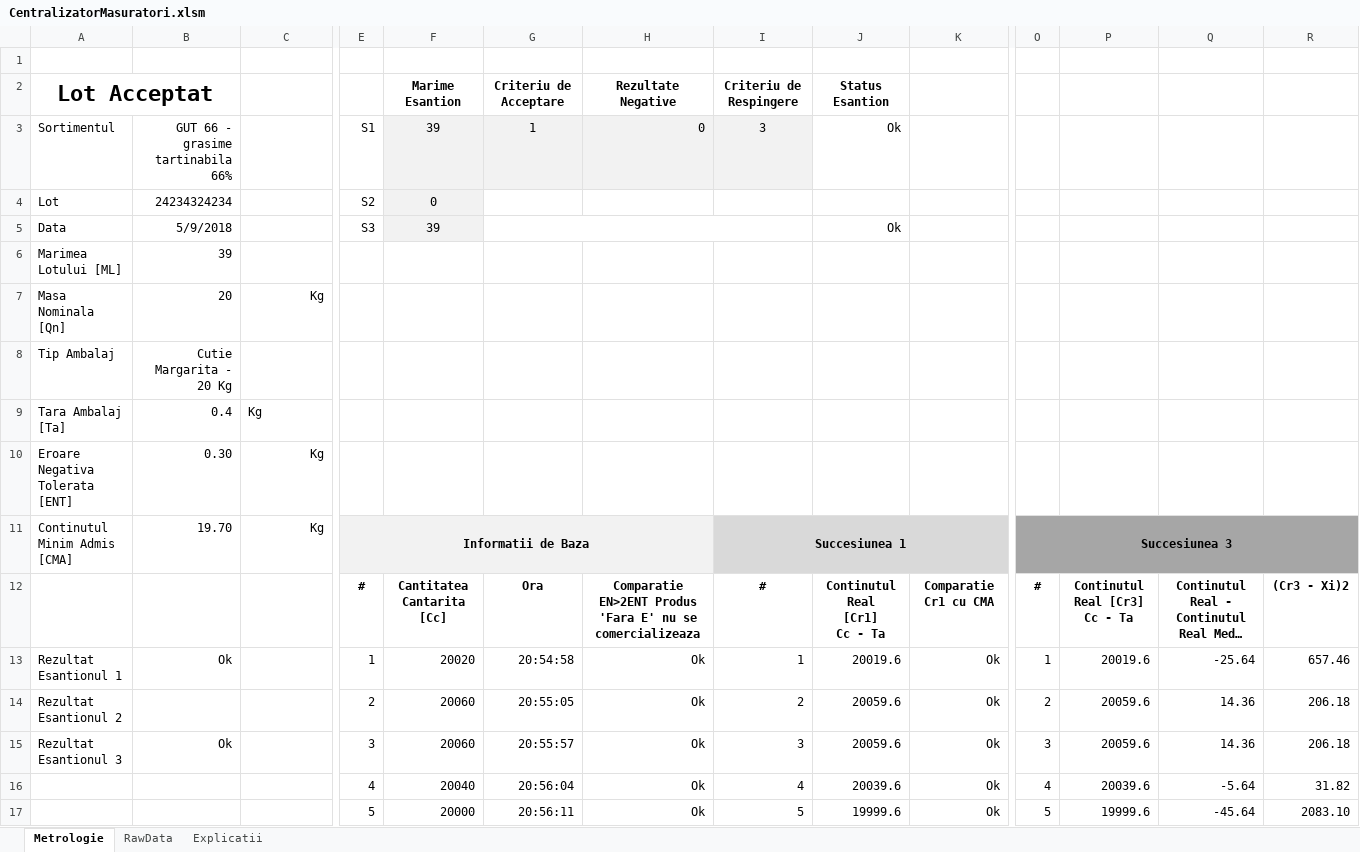
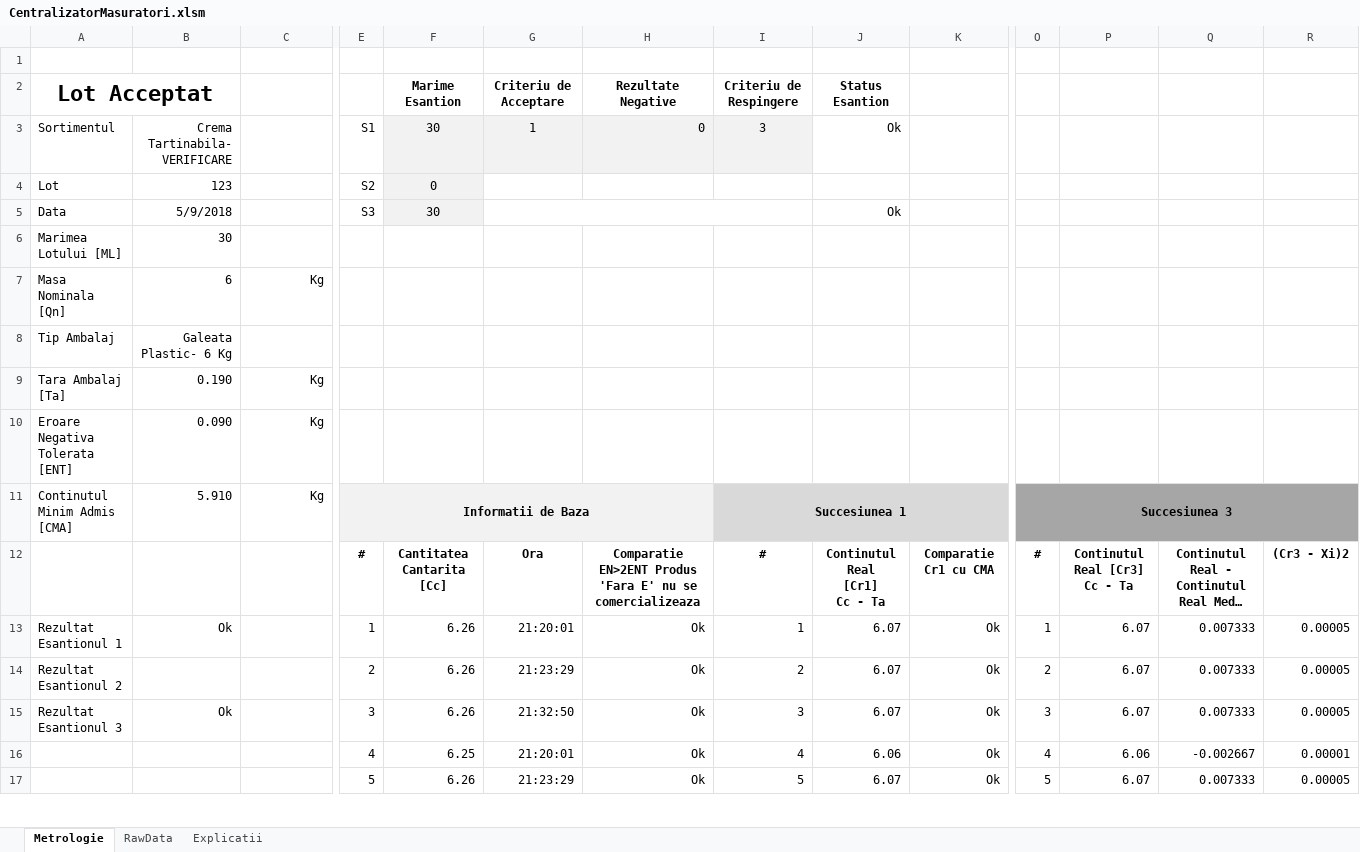
Before and after one commit to krs0/ScalesAutomation, an Excel workbook: Distribution/CentralizatorMasuratori.xlsm, sheet Metrologie, drawn as a sheet; only a part is shown, gaps mark what is left out; long unchanged cells end in …; values as stored, in another font and other column widths than the file's, no borders; charts and pictures and conditional formats not drawn; removed rows and columns are numbered as before the commit, all else as after; rows hold the shown columns only; the diff covers the shown part only; the diff names each change by its address in the sheet, - before the commit and + after, or states it on an @@ line.

```diff
--- a/Distribution/CentralizatorMasuratori.xlsm (sheet Metrologie)
+++ b/Distribution/CentralizatorMasuratori.xlsm (sheet Metrologie)
-B3: GUT 66 - grasime tartinabila 66%
+B3: Crema Tartinabila- VERIFICARE
-F3: 39
+F3: 30
-B4: 24234324234
+B4: 123
-F5: 39
+F5: 30
-B6: 39
+B6: 30
-B7: 20
+B7: 6
-B8: Cutie Margarita - 20 Kg
+B8: Galeata Plastic- 6 Kg
-B9: 0.4
+B9: 0.190
-C9 alignment: left
+C9 alignment: right
-B10: 0.30
+B10: 0.090
-B11: 19.70
+B11: 5.910
-F13: 20020
+F13: 6.26
-G13: 20:54:58
+G13: 21:20:01
-J13: 20019.6
+J13: 6.07
-P13: 20019.6
+P13: 6.07
-Q13: -25.64
+Q13: 0.007333
-R13: 657.46
+R13: 0.00005
-F14:F15: 20060
+F14:F15: 6.26
-G14: 20:55:05
+G14: 21:23:29
-J14:J15: 20059.6
+J14:J15: 6.07
-P14:P15: 20059.6
+P14:P15: 6.07
-Q14:Q15: 14.36
+Q14:Q15: 0.007333
-R14:R15: 206.18
+R14:R15: 0.00005
-G15: 20:55:57
+G15: 21:32:50
-row 16:  |  |  | 4 | 20040 | 20:56:04 | Ok | 4 | 20039.6 | Ok | 4 | 20039.6 | -5.64 | 31.82
-row 17:  |  |  | 5 | 20000 | 20:56:11 | Ok | 5 | 19999.6 | Ok | 5 | 19999.6 | -45.64 | 2083.10
+row 16:  |  |  | 4 | 6.25 | 21:20:01 | Ok | 4 | 6.06 | Ok | 4 | 6.06 | -0.002667 | 0.00001
+row 17:  |  |  | 5 | 6.26 | 21:23:29 | Ok | 5 | 6.07 | Ok | 5 | 6.07 | 0.007333 | 0.00005
```
Also changed, not shown: 20 added rows, 29 removed rows and 34 edited cells elsewhere in this sheet, sheet RawData, charts or pictures, 3 other files.
